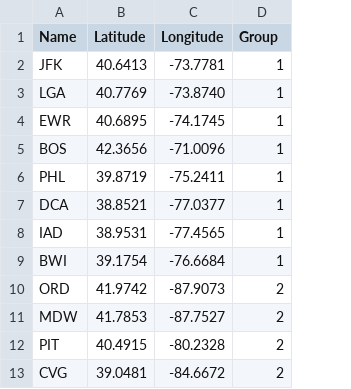
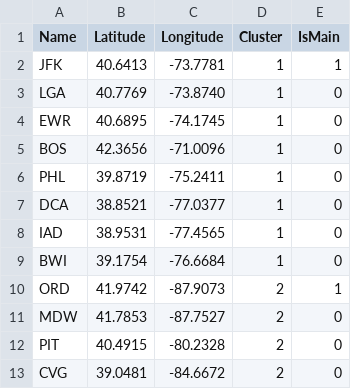
Before and after one commit to abhayx3324/flightRoutePlanner, a CSV file: airport_list.csv, drawn as a sheet; only a part is shown; the diff names each change by its address in the sheet, - before the commit and + after, or states it on an @@ line.

Commit message:
Main airport of a cluster connects to all other main airports. Added IsMain attribute to the airports data

```diff
--- a/airport_list.csv
+++ b/airport_list.csv
+column E (IsMain), rows 2-13: 1 | 0 | 0 | 0 | 0 | 0 | 0 | 0 | 1 | 0 | 0 | 0
-D1: Group
+D1: Cluster
```
Also changed, not shown: 5 other files.
